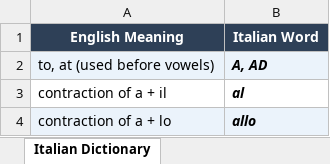
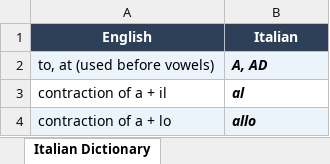
Before and after one commit to FrostbitDragonGames/italian-files, an Excel workbook: italian_dictionary.xlsx, sheet Italian Dictionary, drawn as a sheet; only a part is shown; values as stored, in another font and other column widths than the file's, no borders; conditional formats not drawn; removed rows and columns are numbered as before the commit, all else as after; the diff names each change by its address in the sheet, - before the commit and + after, or states it on an @@ line.

```diff
--- a/italian_dictionary.xlsx (sheet Italian Dictionary)
+++ b/italian_dictionary.xlsx (sheet Italian Dictionary)
-row 1: English Meaning | Italian Word
+row 1: English | Italian
```
Also changed, not shown: italian_most_popular_words.xlsx.
